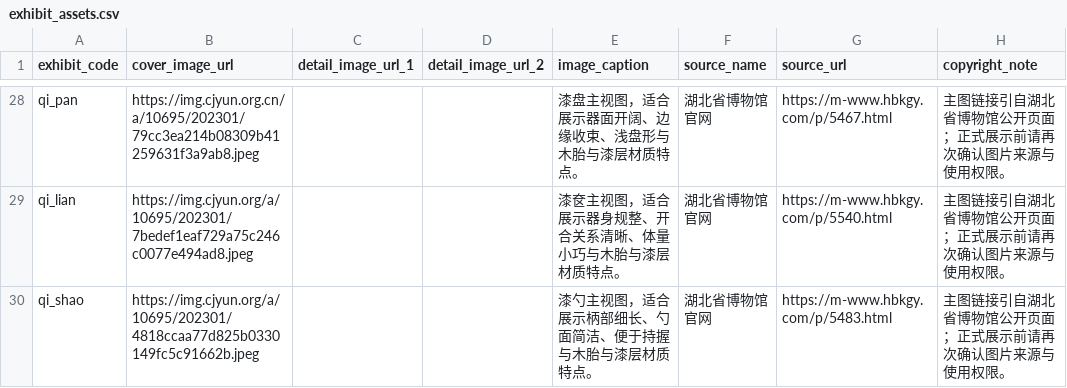
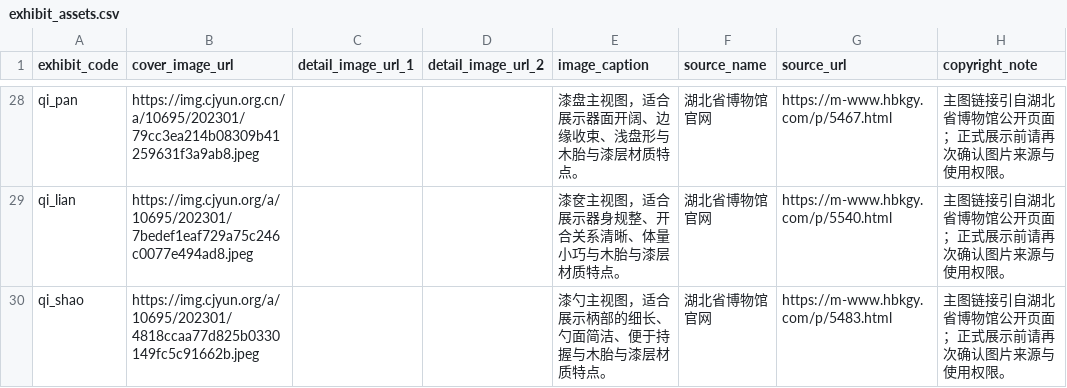
Before and after one commit to hongzhong132/museum-ai-backend, a CSV file: data/exhibit_assets.csv, drawn as a sheet; only a part is shown, gaps mark what is left out; the diff names each change by its address in the sheet, - before the commit and + after, or states it on an @@ line.

Commit message:
update exhibit assets csv

```diff
--- a/data/exhibit_assets.csv
+++ b/data/exhibit_assets.csv
-E30 (image_caption): 漆勺主视图，适合展示柄部细长、勺面简洁、便于持握与木胎与漆层材质特点。
+E30 (image_caption): 漆勺主视图，适合展示柄部的细长、勺面简洁、便于持握与木胎与漆层材质特点。
```
